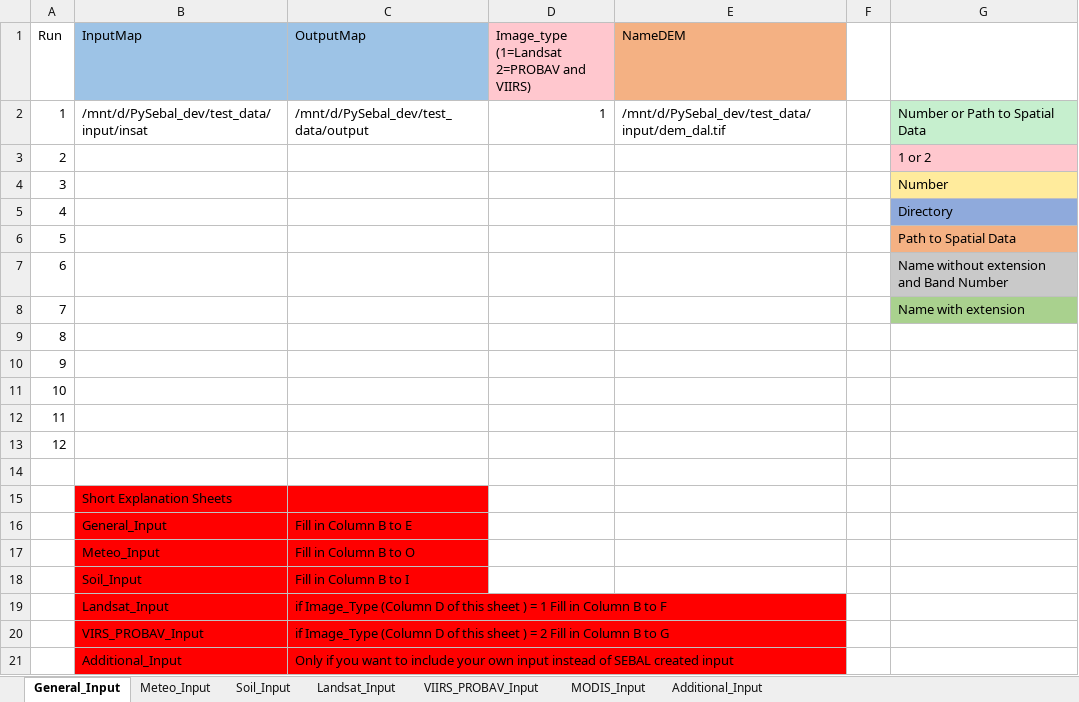
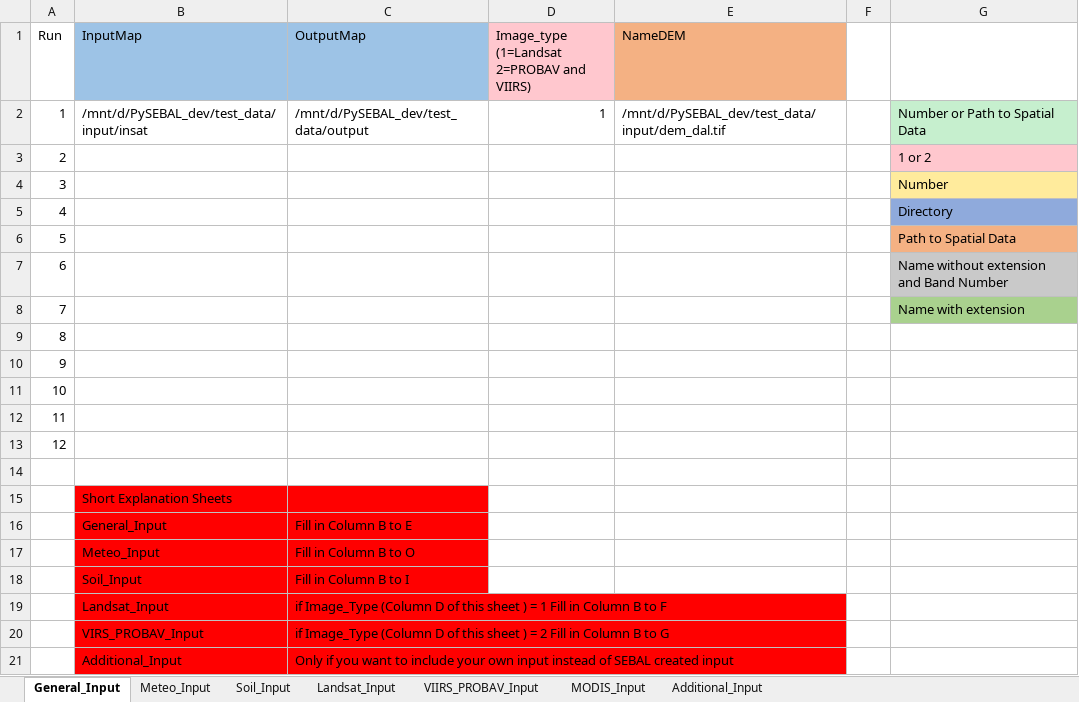
Before and after one commit to wateraccounting/PySEBAL_dev, an Excel workbook: docs/InputEXCEL_v3_3_7_LIN.xlsx, sheet General_Input, drawn as a sheet; values as stored, in another font and other column widths than the file's, no borders; the diff names each change by its address in the sheet, - before the commit and + after, or states it on an @@ line.

Commit message:
minor change in excel file for linux

```diff
--- a/docs/InputEXCEL_v3_3_7_LIN.xlsx (sheet General_Input)
+++ b/docs/InputEXCEL_v3_3_7_LIN.xlsx (sheet General_Input)
-B2 (InputMap): /mnt/d/PySebal_dev/test_data/input/insat
+B2 (InputMap): /mnt/d/PySEBAL_dev/test_data/input/insat
-C2 (OutputMap): /mnt/d/PySebal_dev/test_data/output
+C2 (OutputMap): /mnt/d/PySEBAL_dev/test_data/output
-E2 (NameDEM): /mnt/d/PySebal_dev/test_data/input/dem_dal.tif
+E2 (NameDEM): /mnt/d/PySEBAL_dev/test_data/input/dem_dal.tif
```
